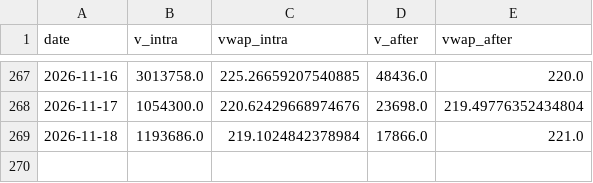
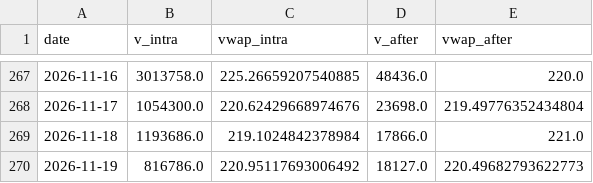
Before and after one commit to ewq4303-debug/retail_sentiment_chips, a CSV file: cache/oddlot/2317.csv, drawn as a sheet; only a part is shown, gaps mark what is left out; the diff names each change by its address in the sheet, - before the commit and + after, or states it on an @@ line.

```diff
--- a/cache/oddlot/2317.csv
+++ b/cache/oddlot/2317.csv
+row 270: 2026-11-19 | 816786.0 | 220.95117693006492 | 18127.0 | 220.49682793622773
```
Also changed, not shown: cache/oddlot/0050.csv, cache/oddlot/2330.csv, 15 other files.
